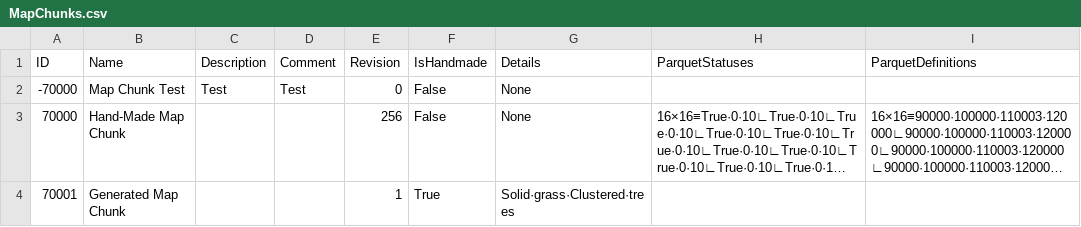
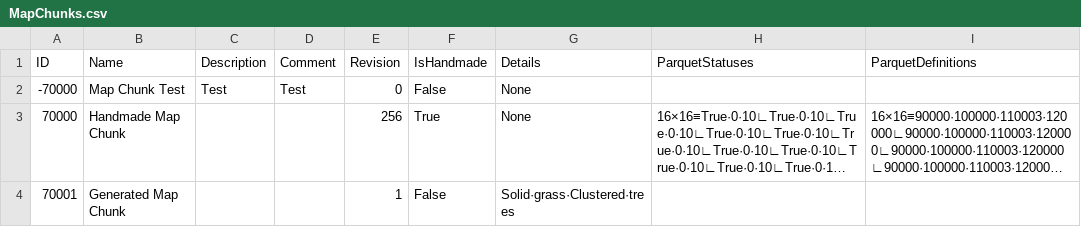
Before and after one commit to mxashlynn/Parquet, a CSV file: ExampleData/MapChunks.csv, drawn as a sheet; long unchanged cells end in …; the diff names each change by its address in the sheet, - before the commit and + after, or states it on an @@ line.

Commit message:
Fixes some errors in the MapChunk data file.

```diff
--- a/ExampleData/MapChunks.csv
+++ b/ExampleData/MapChunks.csv
-B3 (Name): Hand-Made Map Chunk
+B3 (Name): Handmade Map Chunk
-F3 (IsHandmade): False
+F3 (IsHandmade): True
-F4 (IsHandmade): True
+F4 (IsHandmade): False
```
